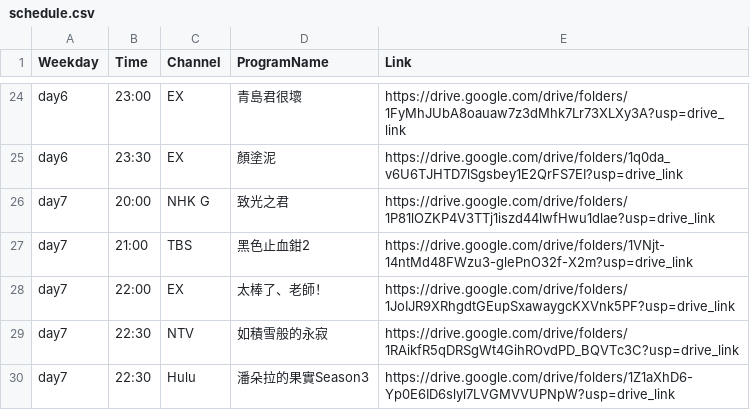
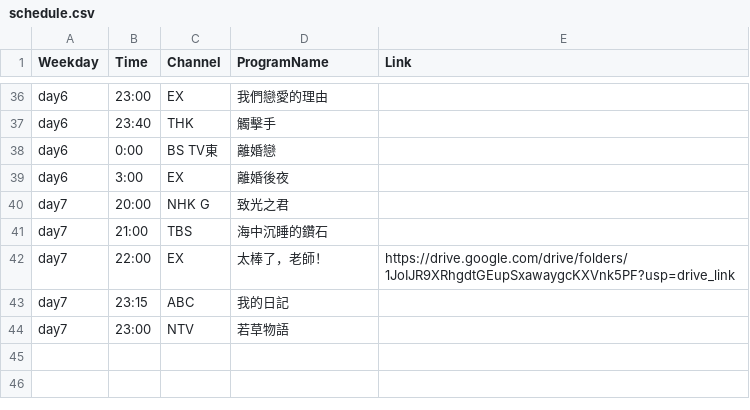
Before and after one commit to FatKam2024/jpdramatable, a CSV file: schedule.csv, drawn as a sheet; only a part is shown, gaps mark what is left out; removed rows and columns are numbered as before the commit, all else as after; the diff covers the shown part only; the diff names each change by its address in the sheet, - before the commit and + after, or states it on an @@ line.

```diff
--- a/schedule.csv
+++ b/schedule.csv
-D36 (ProgramName): 青島君很壞
+D36 (ProgramName): 我們戀愛的理由
-E36 (Link): https://drive.google.com/drive/folders/1FyMhJUbA8oauaw7z3dMhk7Lr73XLXy3A?usp=drive_link
+E36 (Link): (empty)
+row 37: day6 | 23:40 | THK | 觸擊手
+row 38: day6 | 0:00 | BS TV東 | 離婚戀
-B39 (Time): 23:30
+B39 (Time): 3:00
-D39 (ProgramName): 顏塗泥
+D39 (ProgramName): 離婚後夜
-E39 (Link): https://drive.google.com/drive/folders/1q0da_v6U6TJHTD7lSgsbey1E2QrFS7EI?usp=drive_link
+E39 (Link): (empty)
-E40 (Link): https://drive.google.com/drive/folders/1P81lOZKP4V3TTj1iszd44lwfHwu1dlae?usp=drive_link
+E40 (Link): (empty)
-D41 (ProgramName): 黑色止血鉗2
+D41 (ProgramName): 海中沉睡的鑽石
-E41 (Link): https://drive.google.com/drive/folders/1VNjt-14ntMd48FWzu3-glePnO32f-X2m?usp=drive_link
+E41 (Link): (empty)
-D42 (ProgramName): 太棒了、老師！
+D42 (ProgramName): 太棒了，老師！
+row 43: day7 | 23:15 | ABC | 我的日記
-B44 (Time): 22:30
+B44 (Time): 23:00
-D44 (ProgramName): 如積雪般的永寂
+D44 (ProgramName): 若草物語
-E44 (Link): https://drive.google.com/drive/folders/1RAikfR5qDRSgWt4GihROvdPD_BQVTc3C?usp=drive_link
+E44 (Link): (empty)
-row 30: day7 | 22:30 | Hulu | 潘朵拉的果實Season3 | https://drive.google.com/drive/folders/1Z1aXhD6-Yp0E6ID6slyl7LVGMVVUPNpW?usp=drive_link
```
Also changed, not shown: 16 added rows, 4 removed rows and 43 edited cells elsewhere in this file.
